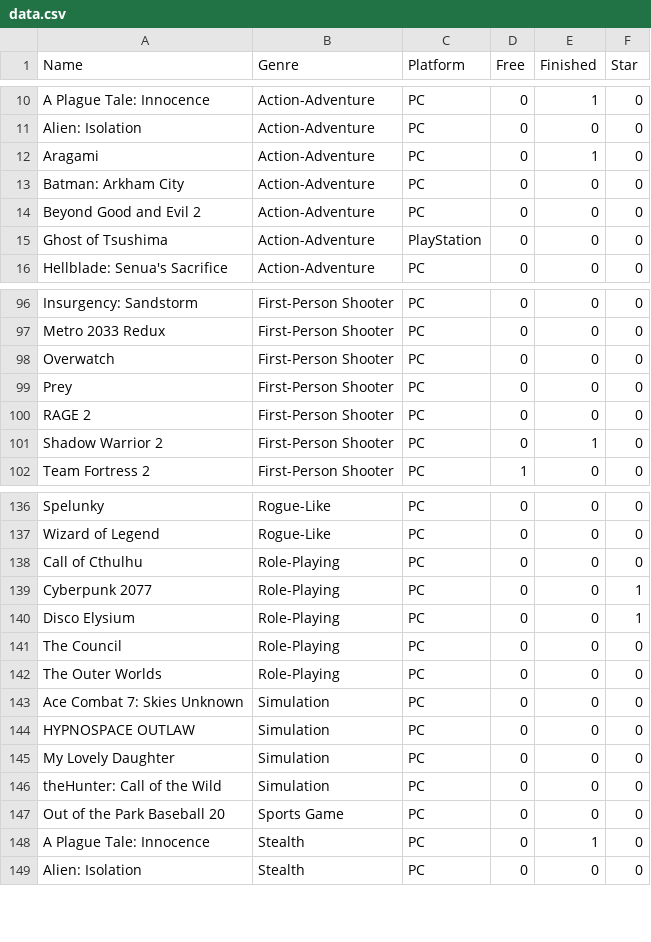
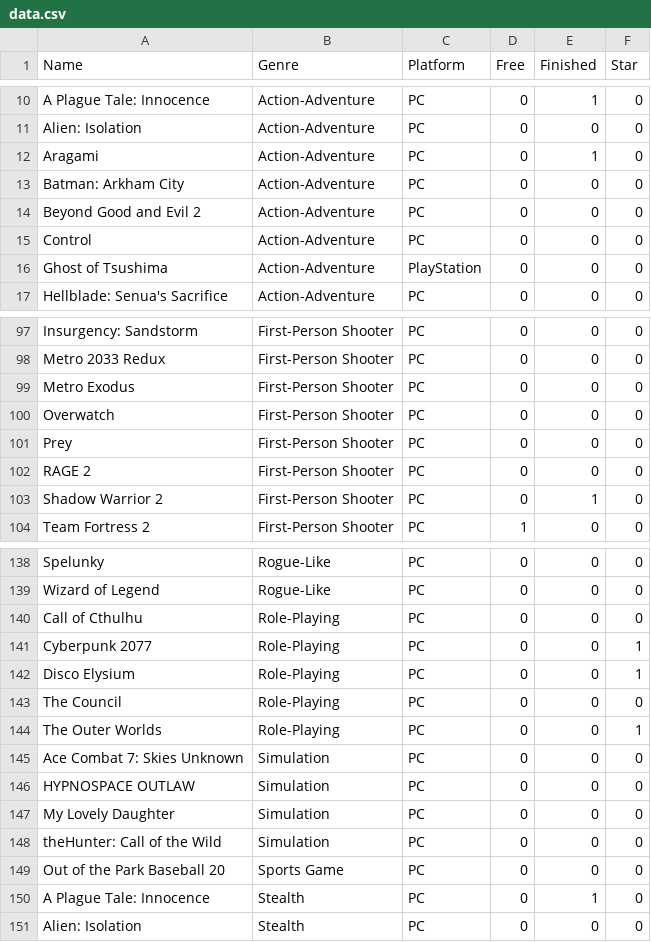
Before and after one commit to SiAce/Games, a CSV file: data.csv, drawn as a sheet; only a part is shown, gaps mark what is left out.

Commit message:
add star wars and star outer worlds

```diff
--- a/data.csv
+++ b/data.csv
@@ -14,2 +14,3 @@ Batman: Arkham City,Action-Adventure,PC,0,0,0
 Beyond Good and Evil 2,Action-Adventure,PC,0,0,0
+Control,Action-Adventure,PC,0,0,0
 Ghost of Tsushima,Action-Adventure,PlayStation,0,0,0
@@ -97,2 +98,3 @@ Insurgency: Sandstorm,First-Person Shooter,PC,0,0,0
 Metro 2033 Redux,First-Person Shooter,PC,0,0,0
+Metro Exodus,First-Person Shooter,PC,0,0,0
 Overwatch,First-Person Shooter,PC,0,0,0
@@ -141,3 +143,3 @@ Disco Elysium,Role-Playing,PC,0,0,1
 The Council,Role-Playing,PC,0,0,0
-The Outer Worlds,Role-Playing,PC,0,0,0
+The Outer Worlds,Role-Playing,PC,0,0,1
 Ace Combat 7: Skies Unknown,Simulation,PC,0,0,0
```
Also changed, not shown: 1 other file.
